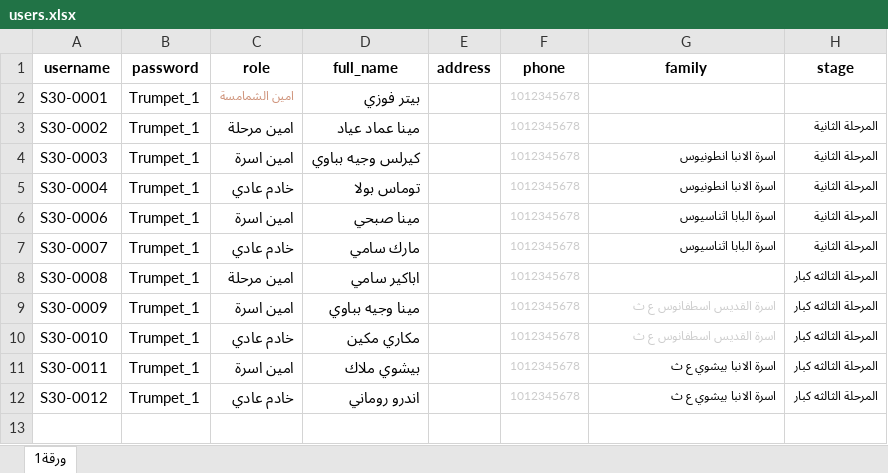
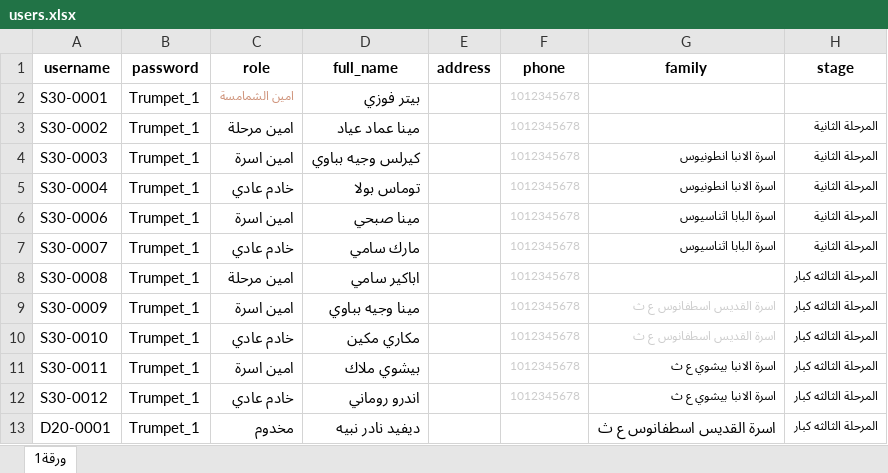
Before and after one commit to engFaridFayez/marmina-API, an Excel workbook: users.xlsx, sheet ورقة1, drawn as a sheet; values as stored, in another font and other column widths than the file's, no borders; the diff names each change by its address in the sheet, - before the commit and + after, or states it on an @@ line.

```diff
--- a/users.xlsx (sheet ورقة1)
+++ b/users.xlsx (sheet ورقة1)
+row 13: D20-0001 | Trumpet_1 | مخدوم | ديفيد نادر نبيه |  |  | اسرة القديس اسطفانوس ع ث | المرحلة الثالثه كبار
```
Also changed, not shown: 1 other file.
